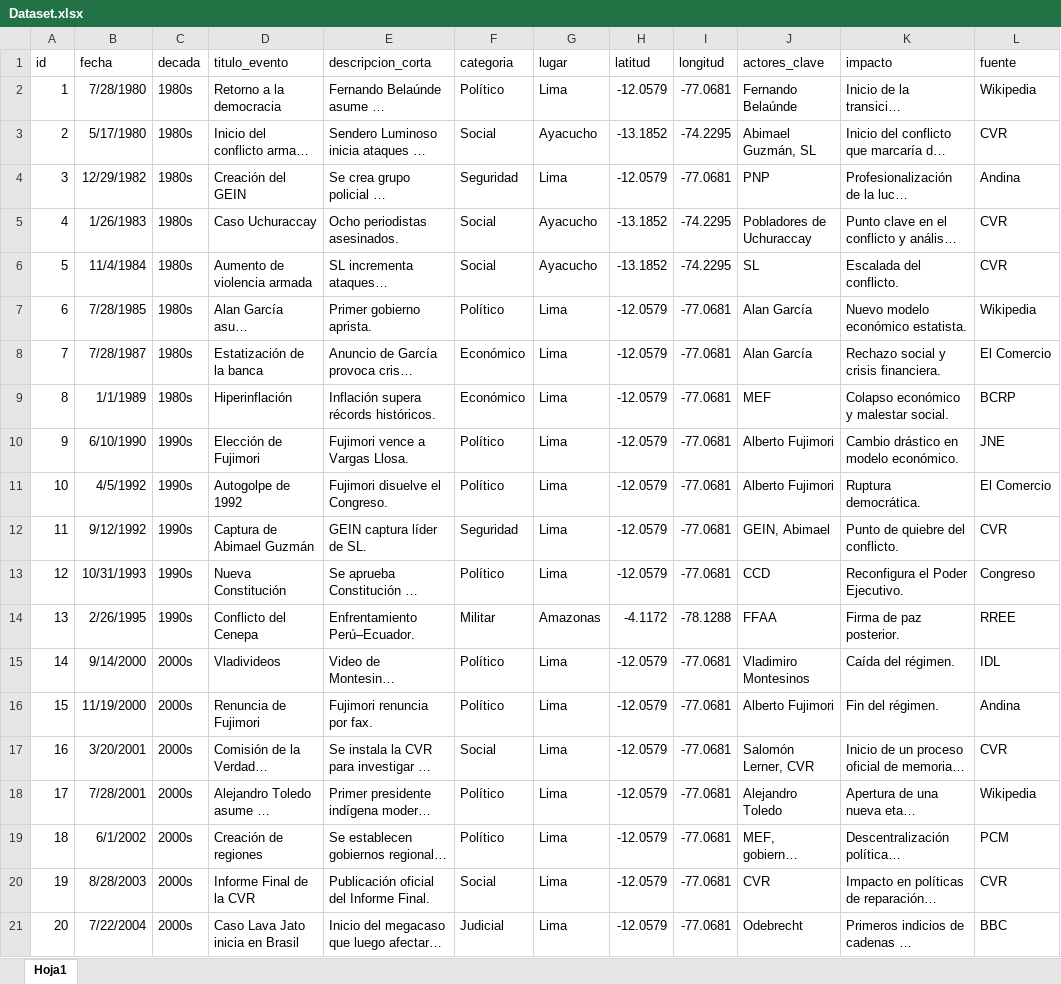
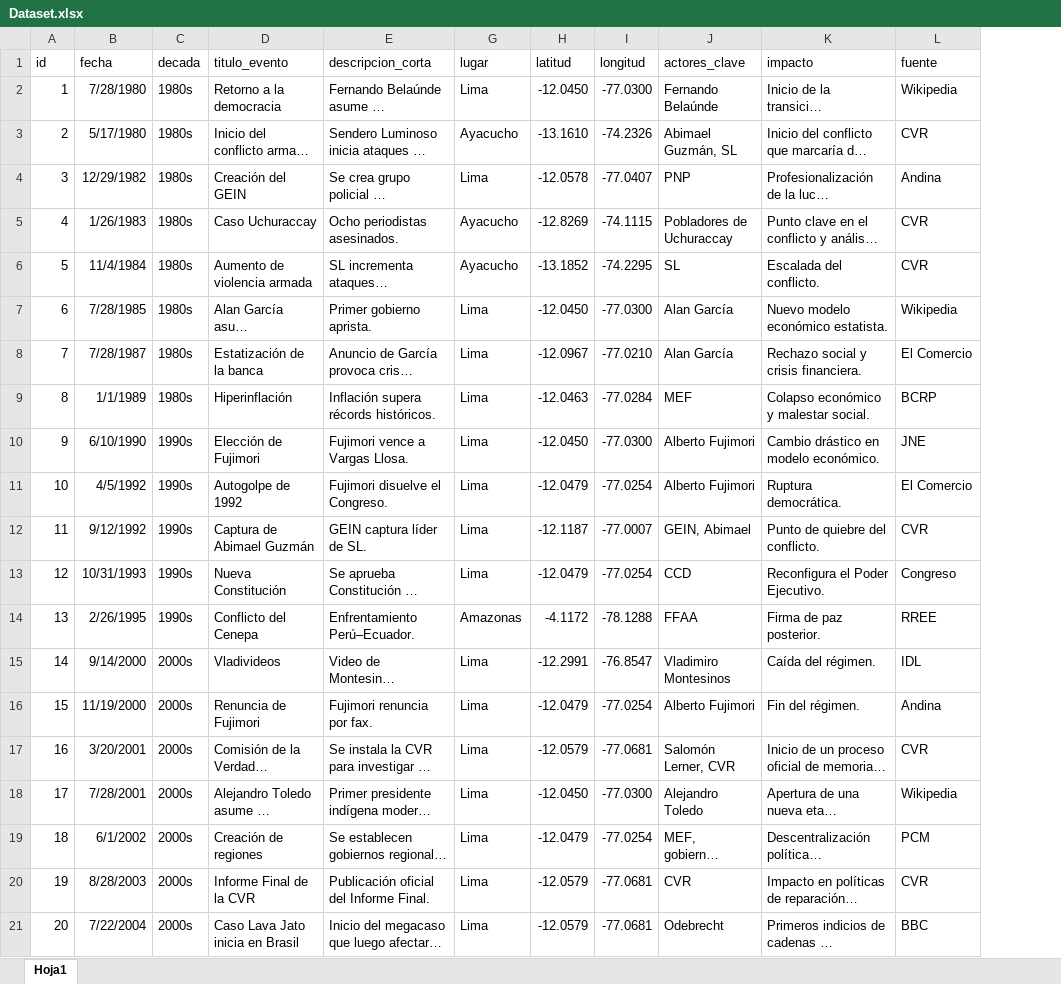
Before and after one commit to rafaelcorrea-afk/historiapp, an Excel workbook: Dataset.xlsx, sheet Hoja1, drawn as a sheet; only a part is shown; long unchanged cells end in …; values as stored, in another font and other column widths than the file's, no borders; the diff covers the shown part only; the diff names each change by its address in the sheet, - before the commit and + after, or states it on an @@ line.

```diff
--- a/Dataset.xlsx (sheet Hoja1)
+++ b/Dataset.xlsx (sheet Hoja1)
@@ column F (categoria) hidden, rows 2-21: Político | Social | Seguridad | Social | Social | Político | Económico | Económico | Político | Político | Seguridad | Político | Militar | Político | Político | Social | Político | Político | Social | Judicial @@
-H2 (latitud): -12.0579
+H2 (latitud): -12.0450
-I2 (longitud): -77.0681
+I2 (longitud): -77.0300
-H3 (latitud): -13.1852
+H3 (latitud): -13.1610
-I3 (longitud): -74.2295
+I3 (longitud): -74.2326
-H4 (latitud): -12.0579
+H4 (latitud): -12.0578
-I4 (longitud): -77.0681
+I4 (longitud): -77.0407
-H5 (latitud): -13.1852
+H5 (latitud): -12.8269
-I5 (longitud): -74.2295
+I5 (longitud): -74.1115
-H7 (latitud): -12.0579
+H7 (latitud): -12.0450
-I7 (longitud): -77.0681
+I7 (longitud): -77.0300
-H8 (latitud): -12.0579
+H8 (latitud): -12.0967
-I8 (longitud): -77.0681
+I8 (longitud): -77.0210
-H9 (latitud): -12.0579
+H9 (latitud): -12.0463
-I9 (longitud): -77.0681
+I9 (longitud): -77.0284
-H10 (latitud): -12.0579
+H10 (latitud): -12.0450
-I10 (longitud): -77.0681
+I10 (longitud): -77.0300
-H11 (latitud): -12.0579
+H11 (latitud): -12.0479
-I11 (longitud): -77.0681
+I11 (longitud): -77.0254
-H12 (latitud): -12.0579
+H12 (latitud): -12.1187
-I12 (longitud): -77.0681
+I12 (longitud): -77.0007
-H13 (latitud): -12.0579
+H13 (latitud): -12.0479
-I13 (longitud): -77.0681
+I13 (longitud): -77.0254
-H15 (latitud): -12.0579
+H15 (latitud): -12.2991
-I15 (longitud): -77.0681
+I15 (longitud): -76.8547
-H16 (latitud): -12.0579
+H16 (latitud): -12.0479
-I16 (longitud): -77.0681
+I16 (longitud): -77.0254
-H18 (latitud): -12.0579
+H18 (latitud): -12.0450
-I18 (longitud): -77.0681
+I18 (longitud): -77.0300
-H19 (latitud): -12.0579
+H19 (latitud): -12.0479
-I19 (longitud): -77.0681
+I19 (longitud): -77.0254
```
Also changed, not shown: 16 edited cells elsewhere in this sheet, 1 other file.
